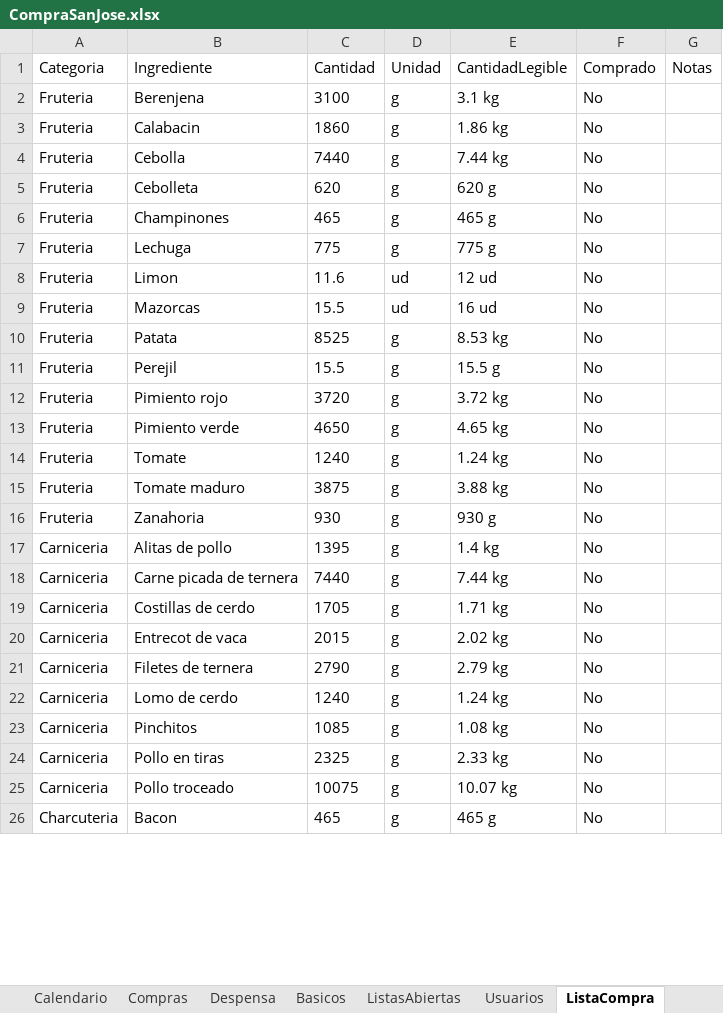
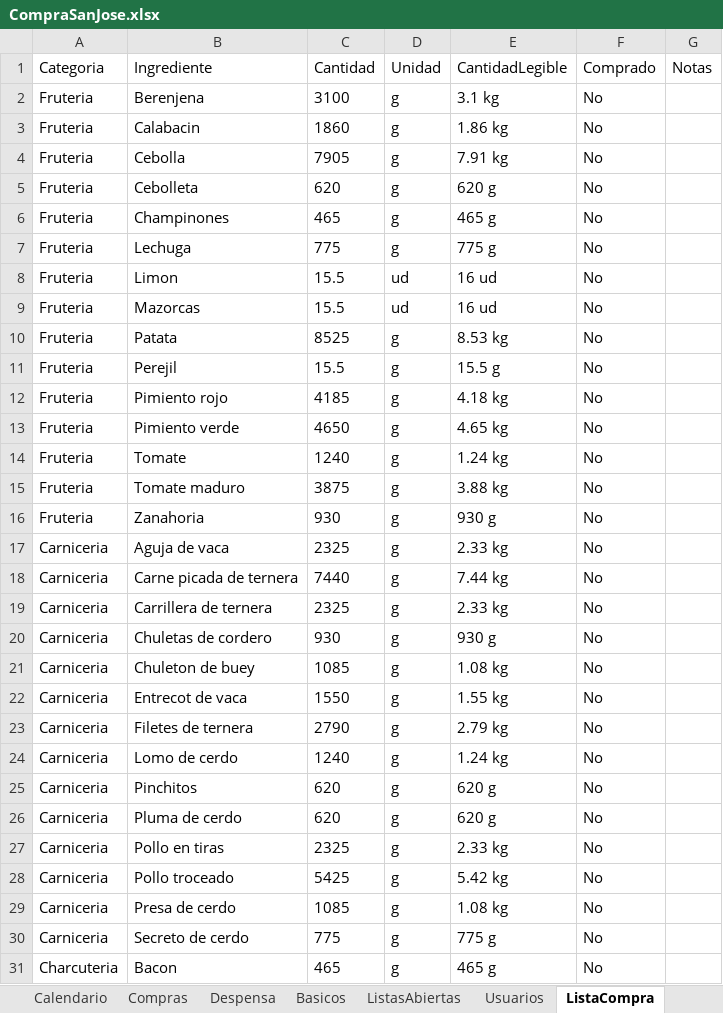
Before and after one commit to CasaEficiente/CompraSanJose, an Excel workbook: data/CompraSanJose.xlsx, sheet ListaCompra, drawn as a sheet; only a part is shown; values as stored, in another font and other column widths than the file's, no borders; addresses are those after the commit; the diff covers the shown part only; the diff names each change by its address in the sheet, - before the commit and + after, or states it on an @@ line.

```diff
--- a/data/CompraSanJose.xlsx (sheet ListaCompra)
+++ b/data/CompraSanJose.xlsx (sheet ListaCompra)
-C4 (Cantidad): 7440
+C4 (Cantidad): 7905
-E4 (CantidadLegible): 7.44 kg
+E4 (CantidadLegible): 7.91 kg
-C8 (Cantidad): 11.6
+C8 (Cantidad): 15.5
-E8 (CantidadLegible): 12 ud
+E8 (CantidadLegible): 16 ud
-C12 (Cantidad): 3720
+C12 (Cantidad): 4185
-E12 (CantidadLegible): 3.72 kg
+E12 (CantidadLegible): 4.18 kg
-B17 (Ingrediente): Alitas de pollo
+B17 (Ingrediente): Aguja de vaca
-C17 (Cantidad): 1395
+C17 (Cantidad): 2325
-E17 (CantidadLegible): 1.4 kg
+E17 (CantidadLegible): 2.33 kg
+row 19: Carniceria | Carrillera de ternera | 2325 | g | 2.33 kg | No
+row 20: Carniceria | Chuletas de cordero | 930 | g | 930 g | No
-B21 (Ingrediente): Costillas de cerdo
+B21 (Ingrediente): Chuleton de buey
-C21 (Cantidad): 1705
+C21 (Cantidad): 1085
-E21 (CantidadLegible): 1.71 kg
+E21 (CantidadLegible): 1.08 kg
-C22 (Cantidad): 2015
+C22 (Cantidad): 1550
-E22 (CantidadLegible): 2.02 kg
+E22 (CantidadLegible): 1.55 kg
-C25 (Cantidad): 1085
+C25 (Cantidad): 620
-E25 (CantidadLegible): 1.08 kg
+E25 (CantidadLegible): 620 g
+row 26: Carniceria | Pluma de cerdo | 620 | g | 620 g | No
-C28 (Cantidad): 10075
+C28 (Cantidad): 5425
-E28 (CantidadLegible): 10.07 kg
+E28 (CantidadLegible): 5.42 kg
+row 29: Carniceria | Presa de cerdo | 1085 | g | 1.08 kg | No
+row 30: Carniceria | Secreto de cerdo | 775 | g | 775 g | No
```
Also changed, not shown: 5 added rows and 14 edited cells elsewhere in this sheet, sheet Recetas, sheet Ingredientes, sheet Comidas, 5 other files.
